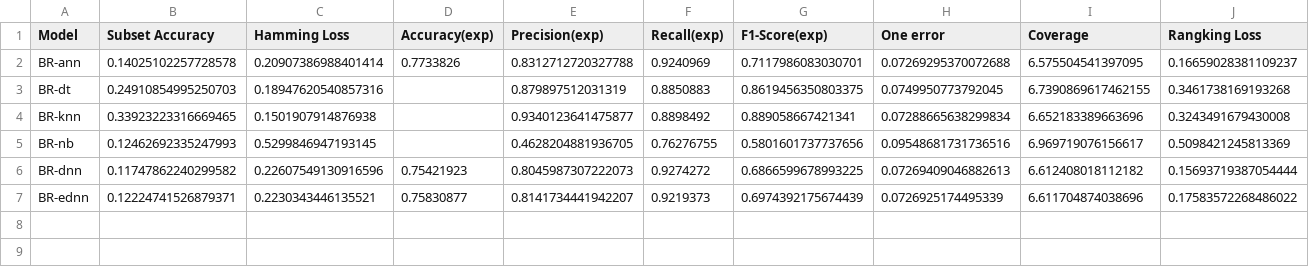
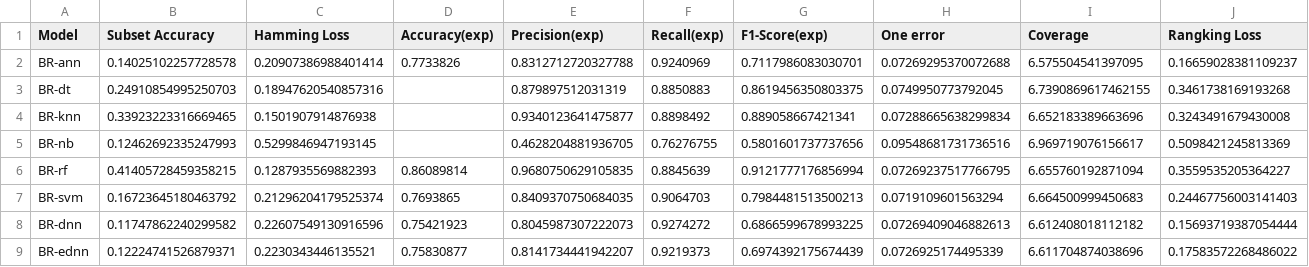
Before and after one commit to MRifqiFz/project-ednn, a CSV file: Code/Final Code/Problem Transformation/Label Powerset/Evaluation Results.csv, drawn as a sheet; only a part is shown; rows hold the shown columns only; the diff names each change by its address in the sheet, - before the commit and + after, or states it on an @@ line.

```diff
--- a/Code/Final Code/Problem Transformation/Label Powerset/Evaluation Results.csv
+++ b/Code/Final Code/Problem Transformation/Label Powerset/Evaluation Results.csv
+row 6: BR-rf | 0.41405728459358215 | 0.1287935569882393 | 0.86089814 | 0.9680750629105835 | 0.8845639 | 0.9121777176856994 | 0.07269237517766795 | 6.655760192871094 | 0.3559535205364227
+row 7: BR-svm | 0.16723645180463792 | 0.21296204179525374 | 0.7693865 | 0.8409370750684035 | 0.9064703 | 0.7984481513500213 | 0.0719109601563294 | 6.664500999450683 | 0.24467756003141403
```
Also changed, not shown: Code/Final Code/Problem Transformation/Binary Relevance/Evaluation Results.csv, Code/Final Code/Problem Transformation/Calibrated Label Ranking/Evaluation Results.csv, 8 other files.
